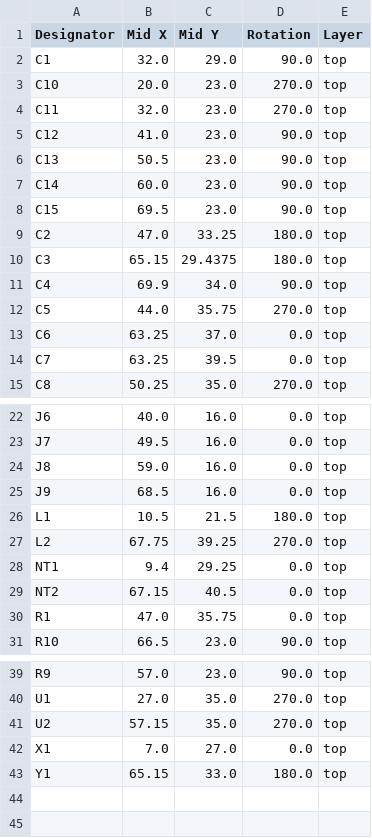
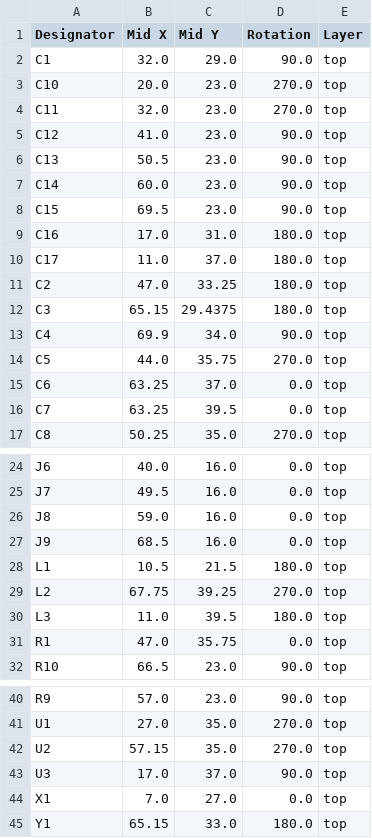
Before and after one commit to burgrp/nanook-as, a CSV file: board/production/positions.csv, drawn as a sheet; only a part is shown, gaps mark what is left out.

```diff
--- a/board/production/positions.csv
+++ b/board/production/positions.csv
@@ -8,2 +8,4 @@ C14,60.0,23.0,90.0,top
 C15,69.5,23.0,90.0,top
+C16,17.0,31.0,180.0,top
+C17,11.0,37.0,180.0,top
 C2,47.0,33.25,180.0,top
@@ -27,4 +29,3 @@ L1,10.5,21.5,180.0,top
 L2,67.75,39.25,270.0,top
-NT1,9.4,29.25,0.0,top
-NT2,67.15,40.5,0.0,top
+L3,11.0,39.5,180.0,top
 R1,47.0,35.75,0.0,top
@@ -41,2 +42,3 @@ U1,27.0,35.0,270.0,top
 U2,57.15,35.0,270.0,top
+U3,17.0,37.0,90.0,top
 X1,7.0,27.0,0.0,top
```
Also changed, not shown: board/production/bom.csv, board/production/designators.csv, 6 other files.
